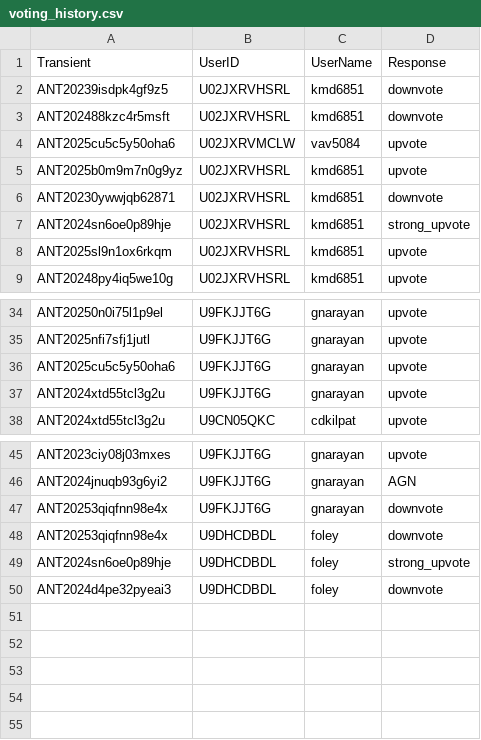
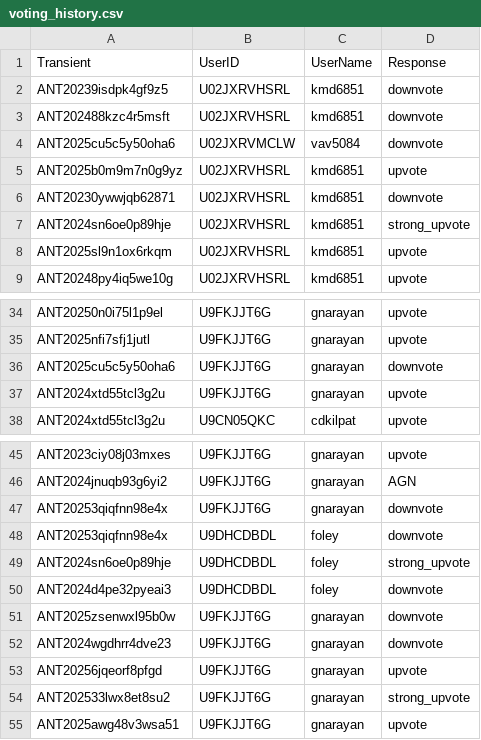
Before and after one commit to VTDA-Group/antares-filter-slackbots, a CSV file: data/LAISS_anomalies/voting_history.csv, drawn as a sheet; only a part is shown, gaps mark what is left out.

Commit message:
Daily vote push

```diff
--- a/data/LAISS_anomalies/voting_history.csv
+++ b/data/LAISS_anomalies/voting_history.csv
@@ -3,3 +3,3 @@ ANT20239isdpk4gf9z5,U02JXRVHSRL,kmd6851,downvote
 ANT202488kzc4r5msft,U02JXRVHSRL,kmd6851,downvote
-ANT2025cu5c5y50oha6,U02JXRVMCLW,vav5084,upvote
+ANT2025cu5c5y50oha6,U02JXRVMCLW,vav5084,downvote
 ANT2025b0m9m7n0g9yz,U02JXRVHSRL,kmd6851,upvote
@@ -35,3 +35,3 @@ ANT20250n0i75l1p9el,U9FKJJT6G,gnarayan,upvote
 ANT2025nfi7sfj1jutl,U9FKJJT6G,gnarayan,upvote
-ANT2025cu5c5y50oha6,U9FKJJT6G,gnarayan,upvote
+ANT2025cu5c5y50oha6,U9FKJJT6G,gnarayan,downvote
 ANT2024xtd55tcl3g2u,U9FKJJT6G,gnarayan,upvote
@@ -50 +50,6 @@ ANT2024sn6oe0p89hje,U9DHCDBDL,foley,strong_upvote
 ANT2024d4pe32pyeai3,U9DHCDBDL,foley,downvote
+ANT2025zsenwxl95b0w,U9FKJJT6G,gnarayan,downvote
+ANT2024wgdhrr4dve23,U9FKJJT6G,gnarayan,downvote
+ANT20256jqeorf8pfgd,U9FKJJT6G,gnarayan,upvote
+ANT202533lwx8et8su2,U9FKJJT6G,gnarayan,strong_upvote
+ANT2025awg48v3wsa51,U9FKJJT6G,gnarayan,upvote
```
